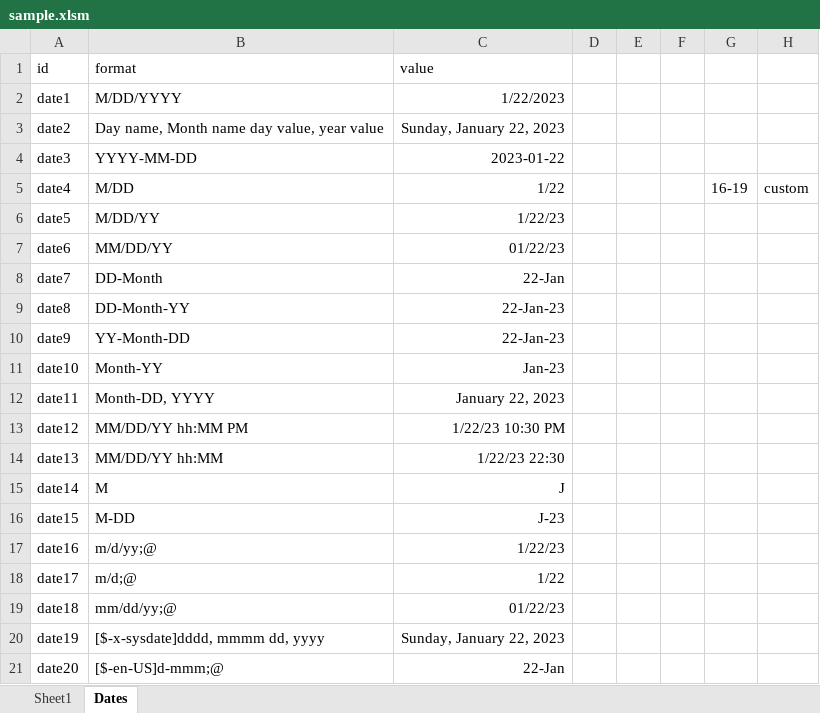
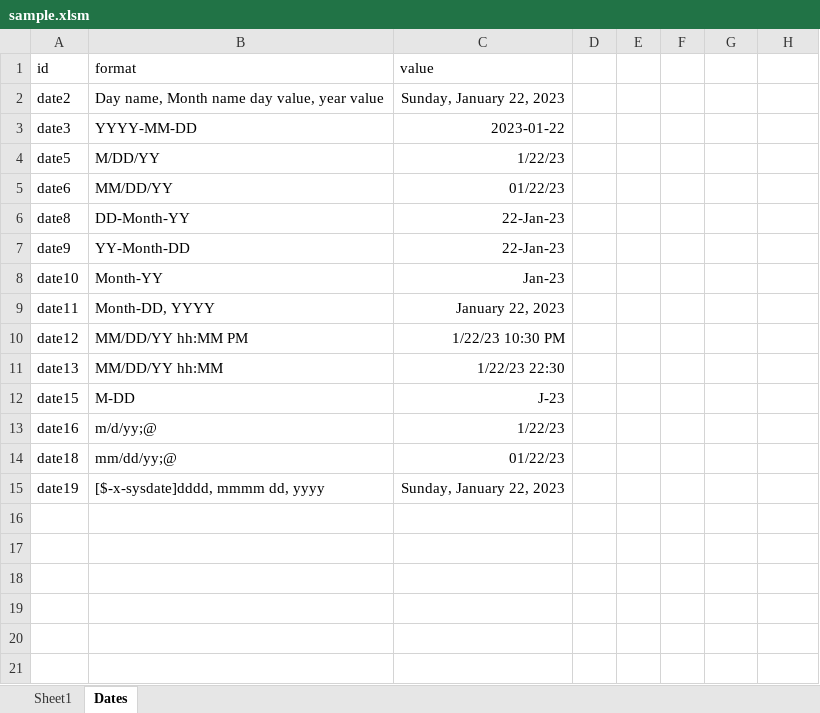
Before and after one commit to anomar89/XlsToJson, an Excel workbook: XlsToJson.Test/assets/sample.xlsm, sheet Dates, drawn as a sheet; values as stored, in another font and other column widths than the file's, no borders; the diff names each change by its address in the sheet, - before the commit and + after, or states it on an @@ line.

Commit message:
switched from float to decimal and updated sample.xlsm

```diff
--- a/XlsToJson.Test/assets/sample.xlsm (sheet Dates)
+++ b/XlsToJson.Test/assets/sample.xlsm (sheet Dates)
-row 2: date1 | M/DD/YYYY | 1/22/2023
-row 5: date4 | M/DD | 1/22 |  |  |  | 16-19 | custom
-row 8: date7 | DD-Month | 22-Jan
-row 15: date14 | M | J
-row 18: date17 | m/d;@ | 1/22
-row 21: date20 | [$-en-US]d-mmm;@ | 22-Jan
```
Also changed, not shown: 1 other file.
